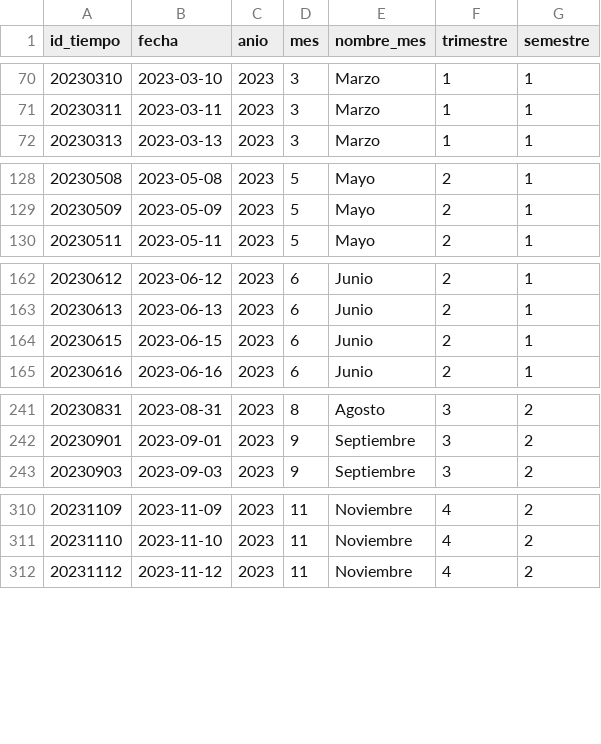
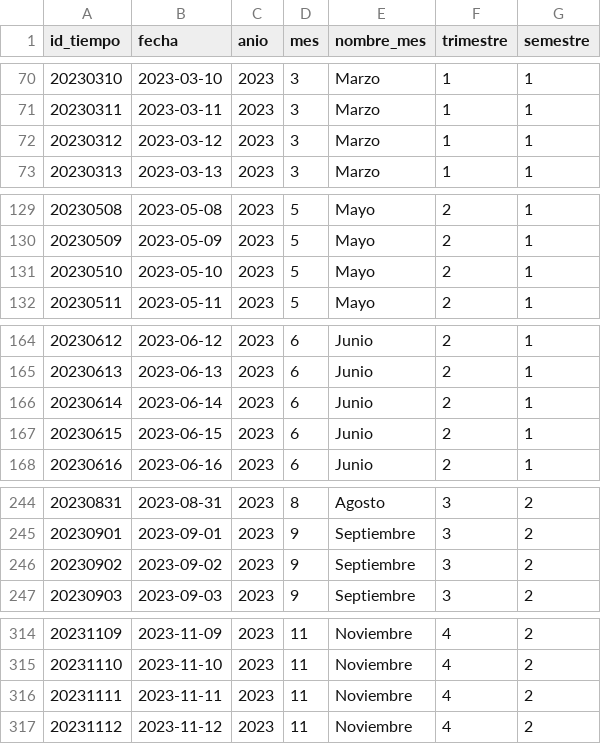
Before and after one commit to PedroSRM/agroexport-dw, a CSV file: data/export/dim_tiempo.csv, drawn as a sheet; only a part is shown, gaps mark what is left out; the diff covers the shown part only.

Commit message:
fix: nueva dim_tiempo generada con las correcciones aplicadas

```diff
--- a/data/export/dim_tiempo.csv
+++ b/data/export/dim_tiempo.csv
@@ -71,2 +71,3 @@ id_tiempo,fecha,anio,mes,nombre_mes,trimestre,semestre
 20230311,2023-03-11,2023,3,Marzo,1,1
+20230312,2023-03-12,2023,3,Marzo,1,1
 20230313,2023-03-13,2023,3,Marzo,1,1
@@ -129,2 +130,3 @@ id_tiempo,fecha,anio,mes,nombre_mes,trimestre,semestre
 20230509,2023-05-09,2023,5,Mayo,2,1
+20230510,2023-05-10,2023,5,Mayo,2,1
 20230511,2023-05-11,2023,5,Mayo,2,1
@@ -163,2 +165,3 @@ id_tiempo,fecha,anio,mes,nombre_mes,trimestre,semestre
 20230613,2023-06-13,2023,6,Junio,2,1
+20230614,2023-06-14,2023,6,Junio,2,1
 20230615,2023-06-15,2023,6,Junio,2,1
@@ -242,2 +245,3 @@ id_tiempo,fecha,anio,mes,nombre_mes,trimestre,semestre
 20230901,2023-09-01,2023,9,Septiembre,3,2
+20230902,2023-09-02,2023,9,Septiembre,3,2
 20230903,2023-09-03,2023,9,Septiembre,3,2
@@ -311,2 +315,3 @@ id_tiempo,fecha,anio,mes,nombre_mes,trimestre,semestre
 20231110,2023-11-10,2023,11,Noviembre,4,2
+20231111,2023-11-11,2023,11,Noviembre,4,2
 20231112,2023-11-12,2023,11,Noviembre,4,2
```
Also changed, not shown: 9 added rows elsewhere in this file.
